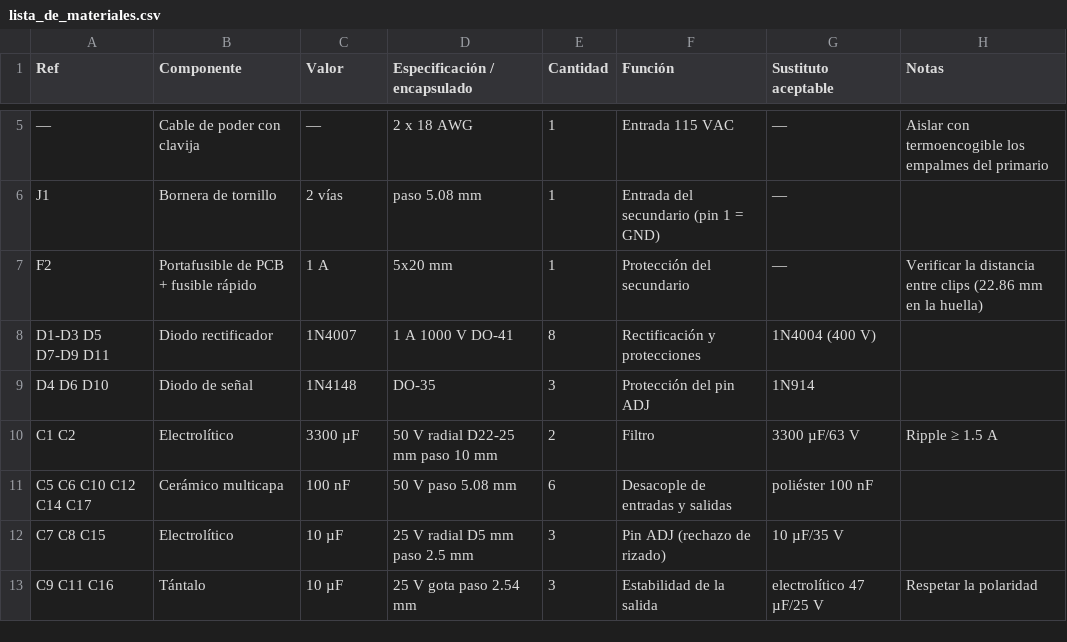
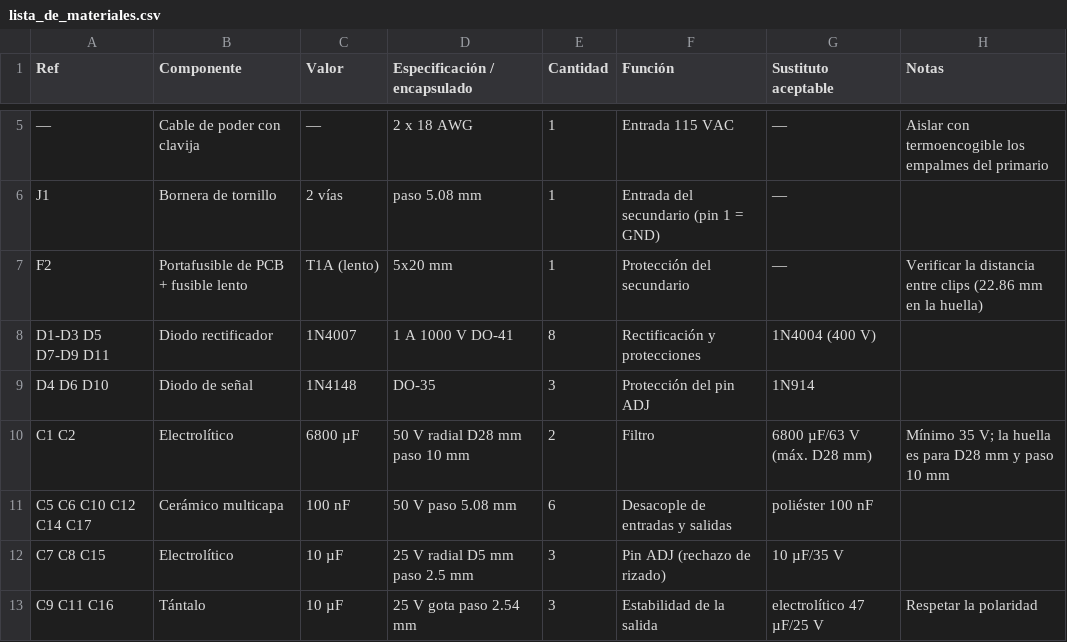
Before and after one commit to Brahiam18/controlador-pid-analogico-levitador, a CSV file: fuente/hardware/lista_de_materiales.csv, drawn as a sheet; only a part is shown, gaps mark what is left out; the diff names each change by its address in the sheet, - before the commit and + after, or states it on an @@ line.

Commit message:
Fuente: C1 y C2 de 6800 uF/50 V (D28 mm, paso 10 mm) y F2 lento T1A
- Huella de C1/C2 ampliada a 28 mm de diámetro y taladro de 1.3 mm;
  se regeneran .brd/.sch, cobre espejado 1:1 y ensamble (sin cambios de ruteo).
- Cálculos, simulación, esquemáticos, informe, lista de materiales y
  tabla de mediciones actualizados (rizado del filtro 0.73/0.59 V pp).

```diff
--- a/fuente/hardware/lista_de_materiales.csv
+++ b/fuente/hardware/lista_de_materiales.csv
-B7 (Componente): Portafusible de PCB + fusible rápido
+B7 (Componente): Portafusible de PCB + fusible lento
-C7 (Valor): 1 A
+C7 (Valor): T1A (lento)
-C10 (Valor): 3300 µF
+C10 (Valor): 6800 µF
-D10 (Especificación / encapsulado): 50 V radial D22-25 mm paso 10 mm
+D10 (Especificación / encapsulado): 50 V radial D28 mm paso 10 mm
-G10 (Sustituto aceptable): 3300 µF/63 V
+G10 (Sustituto aceptable): 6800 µF/63 V (máx. D28 mm)
-H10 (Notas): Ripple ≥ 1.5 A
+H10 (Notas): Mínimo 35 V; la huella es para D28 mm y paso 10 mm
```
Also changed, not shown: fuente/pruebas/mediciones.csv, 45 other files.
